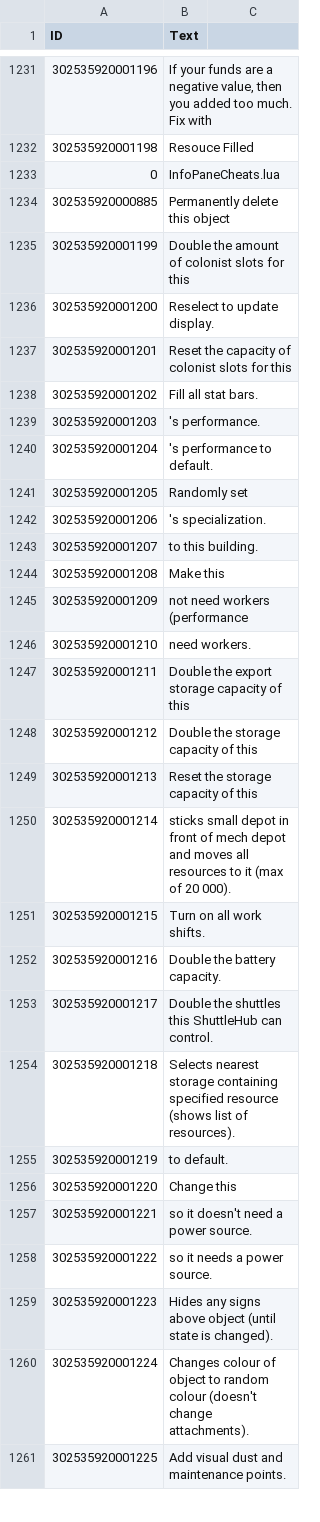
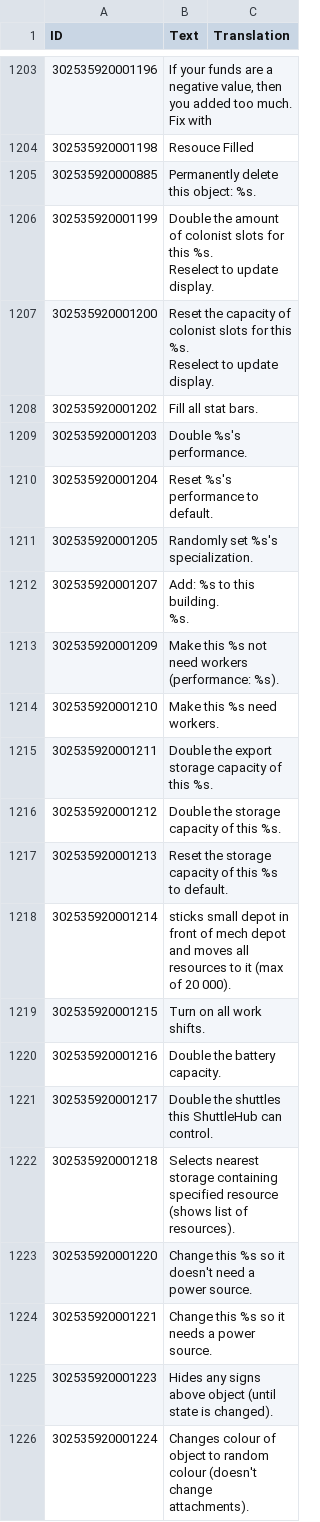
Before and after one commit to ChoGGi/SurvivingMars_CheatMods, a CSV file: Expanded Cheat Menu/Locales/English.csv, drawn as a sheet; only a part is shown, gaps mark what is left out; the shorter side is filled out with more unchanged rows; removed rows and columns are numbered as before the commit, all else as after; ↵ is a line break in a cell; the diff covers the shown part only; the diff names each change by its address in the sheet, - before the commit and + after, or states it on an @@ line.

```diff
--- a/Expanded Cheat Menu/Locales/English.csv
+++ b/Expanded Cheat Menu/Locales/English.csv
-C1: (empty)
+C1: Translation
-row 1233: 0 | InfoPaneCheats.lua
-B1205 (Text): Permanently delete this object
+B1205 (Text): Permanently delete this object: %s.
-B1206 (Text): …for this
+B1206 (Text): …for this %s. ↵ Reselect to update display.
-B1207 (Text): Reselect to…
+B1207 (Text): Reset the capacity of colonist slots for this %s. ↵ Reselect to…
-row 1237: 302535920001201 | Reset the capacity of colonist slots for this
-B1209 (Text): 's performance.
+B1209 (Text): Double %s's performance.
-B1210 (Text): 's performance to default.
+B1210 (Text): Reset %s's performance to default.
-B1211 (Text): Randomly set
+B1211 (Text): Randomly set %s's specialization.
-row 1242: 302535920001206 | 's specialization.
-B1212 (Text): to this building.
+B1212 (Text): Add: %s to this building. ↵ %s.
-row 1244: 302535920001208 | Make this
-B1213 (Text): not need workers (performance
+B1213 (Text): Make this %s not need workers (performance: %s).
-B1214 (Text): need workers.
+B1214 (Text): Make this %s need workers.
-B1215 (Text): Double the export storage capacity of this
+B1215 (Text): Double the export storage capacity of this %s.
-B1216 (Text): Double the storage capacity of this
+B1216 (Text): Double the storage capacity of this %s.
-B1217 (Text): Reset the storage capacity of this
+B1217 (Text): Reset the storage capacity of this %s to default.
-row 1255: 302535920001219 | to default.
-B1223 (Text): Change this
+B1223 (Text): Change this %s so it doesn't need a power source.
-B1224 (Text): so it doesn't need a power source.
+B1224 (Text): Change this %s so it needs a power source.
-row 1258: 302535920001222 | so it needs a power source.
```
Also changed, not shown: 10 added rows, 42 removed rows and 39 edited cells elsewhere in this file, 21 other files.
